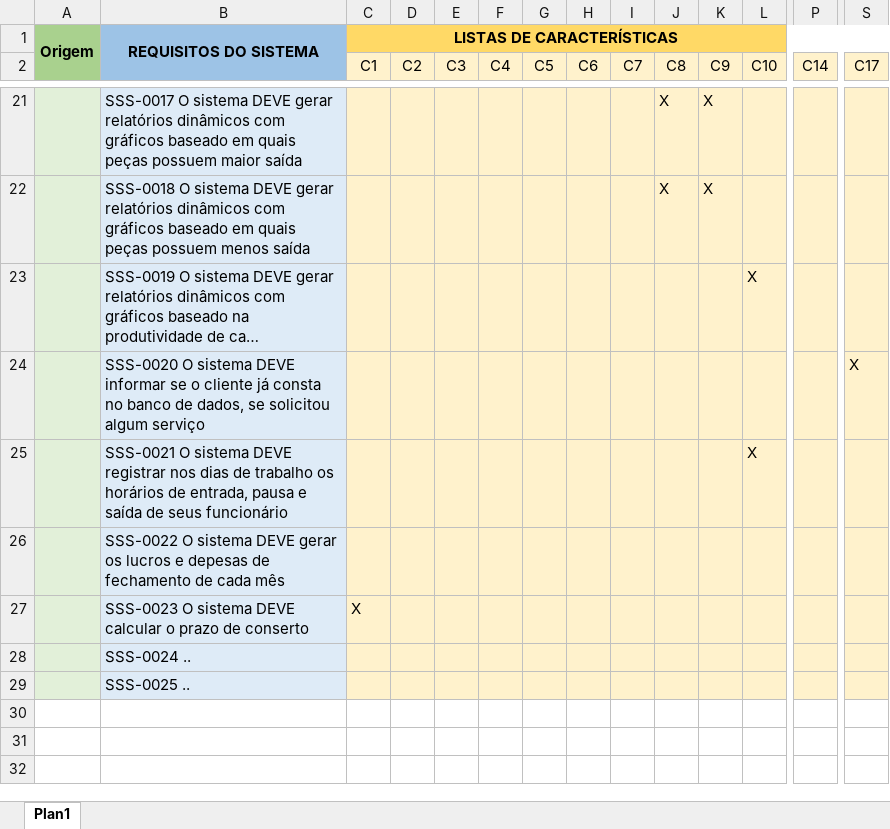
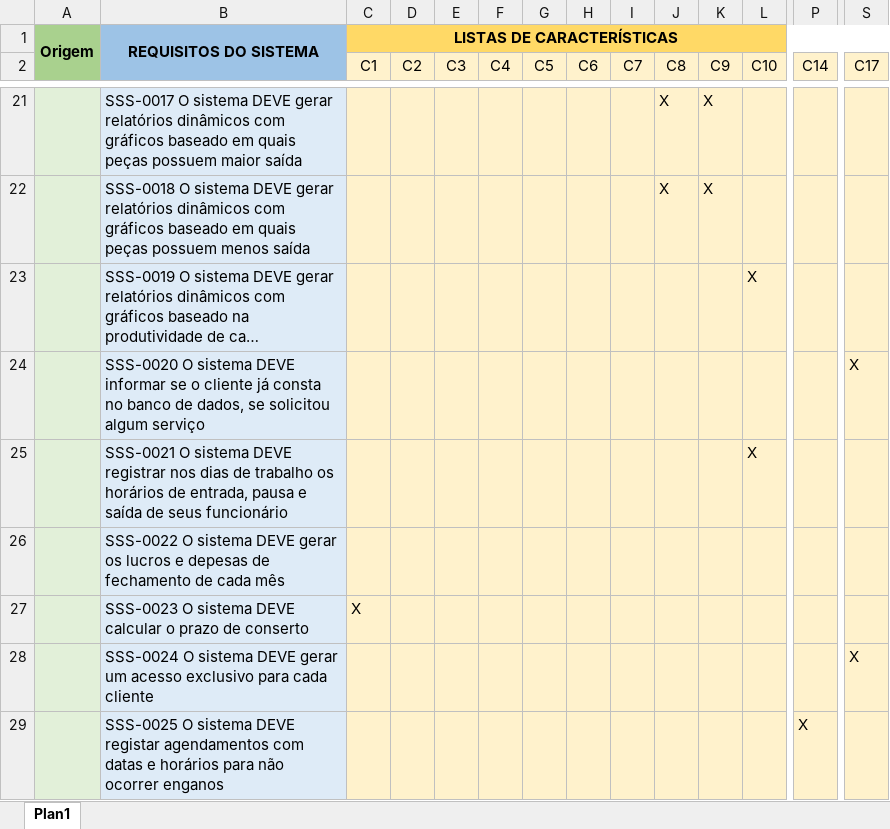
Before and after one commit to victorkok/OPE-Oficina-Mecanica, an Excel workbook: Artefatos/23. Matrizes de Rastreabilidade (Características x SSS).xlsx, sheet Plan1, drawn as a sheet; only a part is shown, gaps mark what is left out; long unchanged cells end in …; values as stored, in another font and other column widths than the file's, no borders; removed rows and columns are numbered as before the commit, all else as after; rows hold the shown columns only; the diff names each change by its address in the sheet, - before the commit and + after, or states it on an @@ line.

Commit message:
Add files via upload

```diff
--- a/Artefatos/23. Matrizes de Rastreabilidade (Características x SSS).xlsx (sheet Plan1)
+++ b/Artefatos/23. Matrizes de Rastreabilidade (Características x SSS).xlsx (sheet Plan1)
-row 28:  | SSS-0024 ..
-row 29:  | SSS-0025 ..
+row 28:  | SSS-0024 O sistema DEVE gerar um acesso exclusivo para cada cliente |  |  |  |  |  |  |  |  |  |  |  | X
+row 29:  | SSS-0025 O sistema DEVE registar agendamentos com datas e horários para não ocorrer enganos |  |  |  |  |  |  |  |  |  |  | X
```
